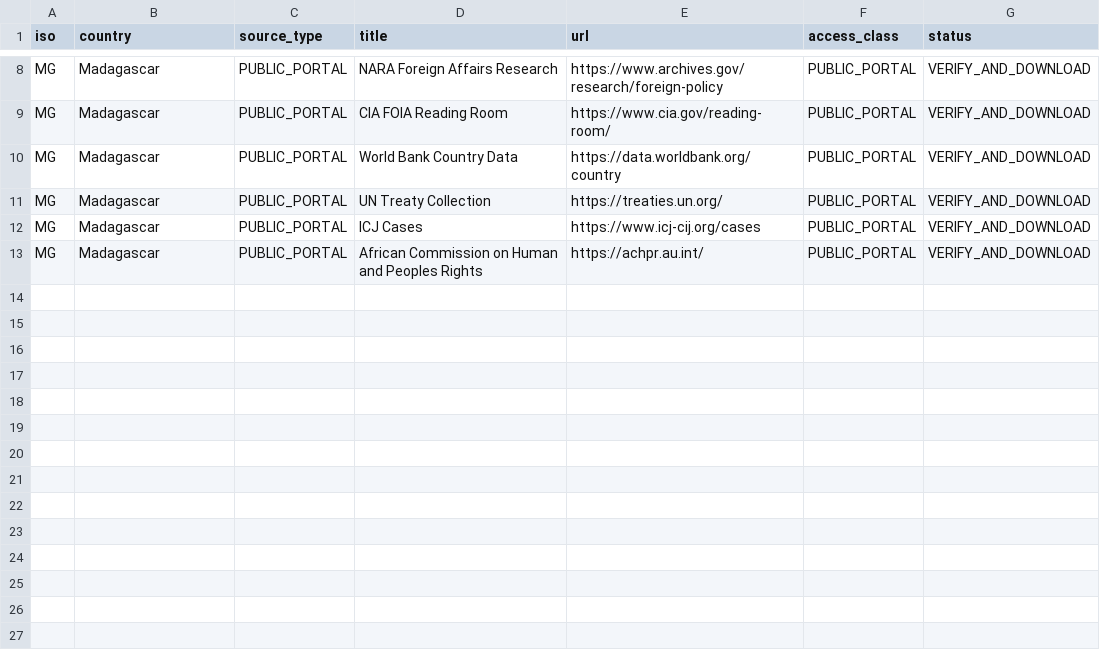
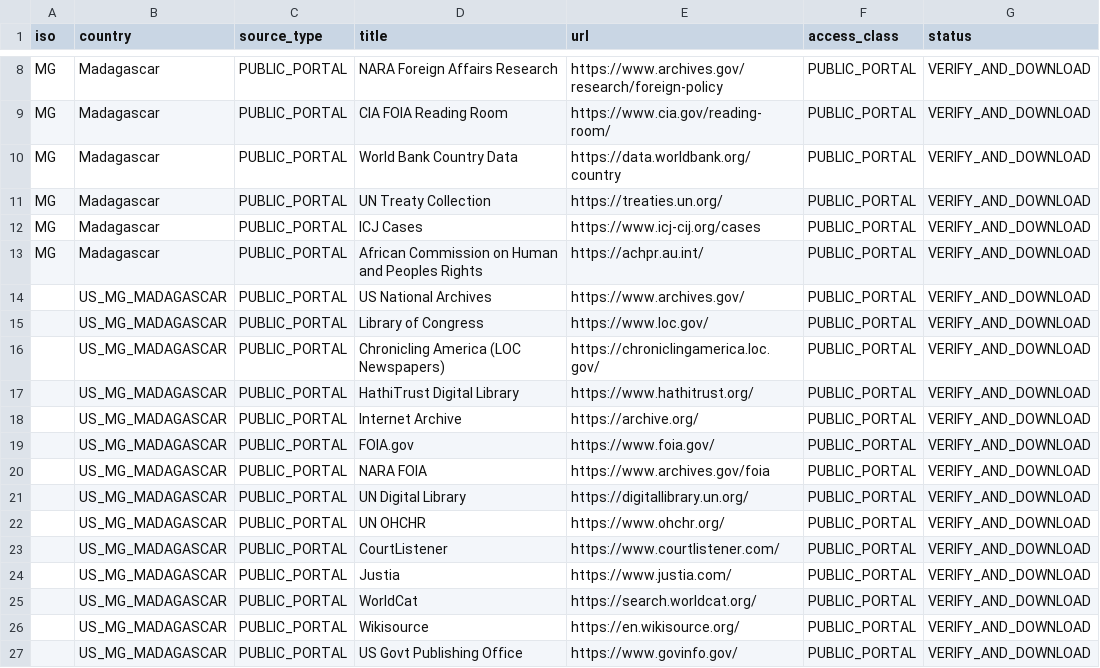
Before and after one commit to GlobalRestitutionAlliance/africa-us-mg-madagascar-master-litigation, a CSV file: 03_Evidentiary_Exhibits/PRIMARY_PUBLIC_SOURCES.csv, drawn as a sheet; only a part is shown, gaps mark what is left out.

Commit message:
Expand primary public source registries (Batch 2)

```diff
--- a/03_Evidentiary_Exhibits/PRIMARY_PUBLIC_SOURCES.csv
+++ b/03_Evidentiary_Exhibits/PRIMARY_PUBLIC_SOURCES.csv
@@ -13 +13,15 @@ MG,Madagascar,PUBLIC_PORTAL,ICJ Cases,https://www.icj-cij.org/cases,PUBLIC_PORTA
 MG,Madagascar,PUBLIC_PORTAL,African Commission on Human and Peoples Rights,https://achpr.au.int/,PUBLIC_PORTAL,VERIFY_AND_DOWNLOAD
+,US_MG_MADAGASCAR,PUBLIC_PORTAL,US National Archives,https://www.archives.gov/,PUBLIC_PORTAL,VERIFY_AND_DOWNLOAD
+,US_MG_MADAGASCAR,PUBLIC_PORTAL,Library of Congress,https://www.loc.gov/,PUBLIC_PORTAL,VERIFY_AND_DOWNLOAD
+,US_MG_MADAGASCAR,PUBLIC_PORTAL,Chronicling America (LOC Newspapers),https://chroniclingamerica.loc.gov/,PUBLIC_PORTAL,VERIFY_AND_DOWNLOAD
+,US_MG_MADAGASCAR,PUBLIC_PORTAL,HathiTrust Digital Library,https://www.hathitrust.org/,PUBLIC_PORTAL,VERIFY_AND_DOWNLOAD
+,US_MG_MADAGASCAR,PUBLIC_PORTAL,Internet Archive,https://archive.org/,PUBLIC_PORTAL,VERIFY_AND_DOWNLOAD
+,US_MG_MADAGASCAR,PUBLIC_PORTAL,FOIA.gov,https://www.foia.gov/,PUBLIC_PORTAL,VERIFY_AND_DOWNLOAD
+,US_MG_MADAGASCAR,PUBLIC_PORTAL,NARA FOIA,https://www.archives.gov/foia,PUBLIC_PORTAL,VERIFY_AND_DOWNLOAD
+,US_MG_MADAGASCAR,PUBLIC_PORTAL,UN Digital Library,https://digitallibrary.un.org/,PUBLIC_PORTAL,VERIFY_AND_DOWNLOAD
+,US_MG_MADAGASCAR,PUBLIC_PORTAL,UN OHCHR,https://www.ohchr.org/,PUBLIC_PORTAL,VERIFY_AND_DOWNLOAD
+,US_MG_MADAGASCAR,PUBLIC_PORTAL,CourtListener,https://www.courtlistener.com/,PUBLIC_PORTAL,VERIFY_AND_DOWNLOAD
+,US_MG_MADAGASCAR,PUBLIC_PORTAL,Justia,https://www.justia.com/,PUBLIC_PORTAL,VERIFY_AND_DOWNLOAD
+,US_MG_MADAGASCAR,PUBLIC_PORTAL,WorldCat,https://search.worldcat.org/,PUBLIC_PORTAL,VERIFY_AND_DOWNLOAD
+,US_MG_MADAGASCAR,PUBLIC_PORTAL,Wikisource,https://en.wikisource.org/,PUBLIC_PORTAL,VERIFY_AND_DOWNLOAD
+,US_MG_MADAGASCAR,PUBLIC_PORTAL,US Govt Publishing Office,https://www.govinfo.gov/,PUBLIC_PORTAL,VERIFY_AND_DOWNLOAD
```
Also changed, not shown: 2 other files.
